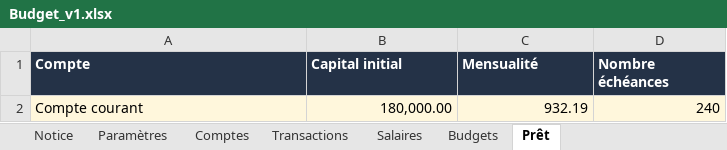
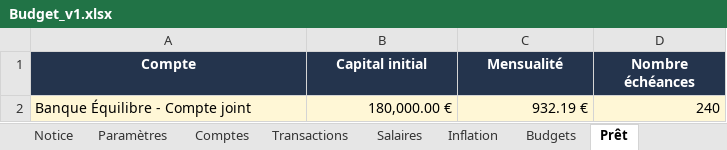
Before and after one commit to valpdu12-dev/budget-dashboard-portfolio-codex, an Excel workbook: public/modeles/Budget_v1.xlsx, sheet Prêt, drawn as a sheet; values as stored, in another font and other column widths than the file's, no borders; table styles not drawn; removed rows and columns are numbered as before the commit, all else as after; the diff names each change by its address in the sheet, - before the commit and + after, or states it on an @@ line.

Commit message:
Align Excel template with demo data

```diff
--- a/public/modeles/Budget_v1.xlsx (sheet Prêt)
+++ b/public/modeles/Budget_v1.xlsx (sheet Prêt)
+sheet tab: Inflation
-A1:D1 alignment: left
+A1:D1 alignment: center
-row 2: Compte courant | 180,000.00 | 932.19 | 240
+row 2: Banque Équilibre - Compte joint | 180,000.00 € | 932.19 € | 240
```
Also changed, not shown: sheet Transactions, sheet Salaires, sheet Notice, sheet Comptes, sheet Budgets, sheet Paramètres, 11 other files.
